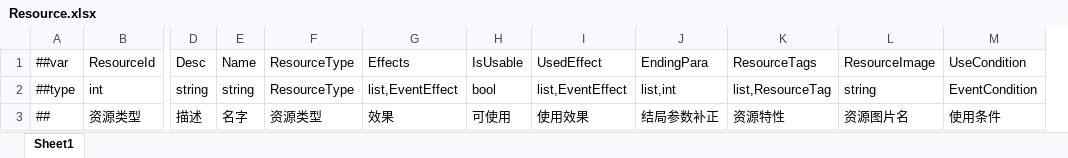
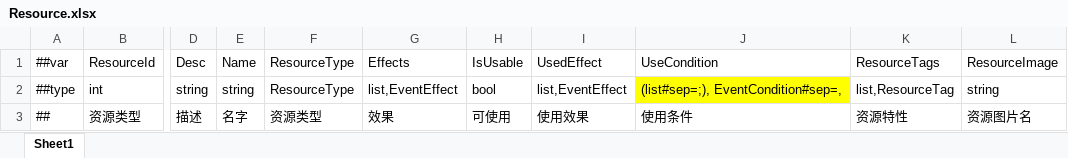
Before and after one commit to fireboltTZ/RootsPinkShark, an Excel workbook: Luban/Config/Datas/Root/Resource.xlsx, sheet Sheet1, drawn as a sheet; only a part is shown, gaps mark what is left out; values as stored, in another font and other column widths than the file's, no borders; removed rows and columns are numbered as before the commit, all else as after; the diff names each change by its address in the sheet, - before the commit and + after, or states it on an @@ line.

```diff
--- a/Luban/Config/Datas/Root/Resource.xlsx (sheet Sheet1)
+++ b/Luban/Config/Datas/Root/Resource.xlsx (sheet Sheet1)
-column J, rows 1-3: EndingPara | list,int | 结局参数补正
+column J, rows 1-3: UseCondition | (list#sep=;), EventCondition#sep=, | 使用条件
-column M, rows 1-3: UseCondition | EventCondition | 使用条件
```
Also changed, not shown: Luban/Config/Datas/Root/EventConfig.xlsx, Luban/Config/Datas/Root/Tag.xlsx, 47 other files.
